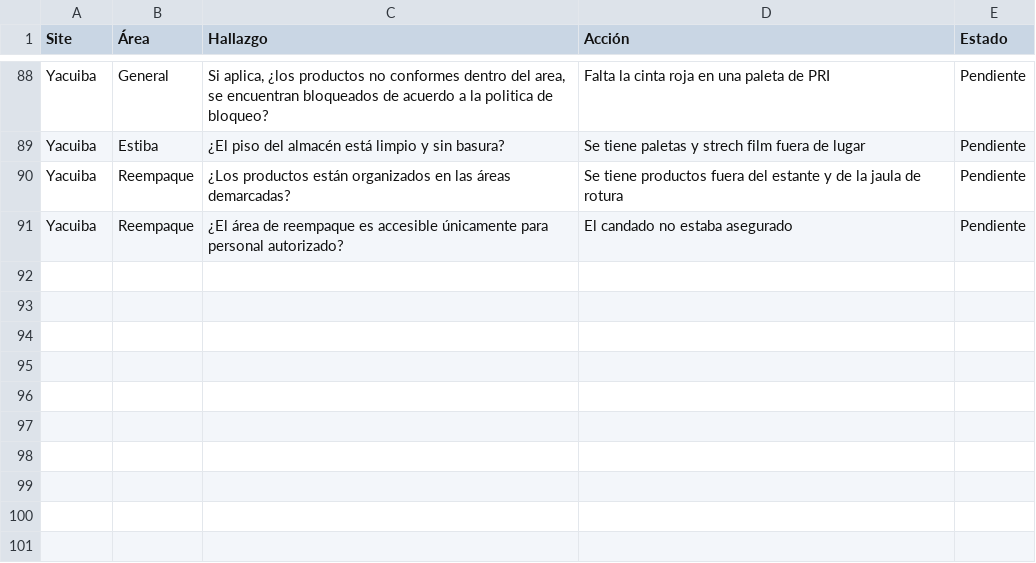
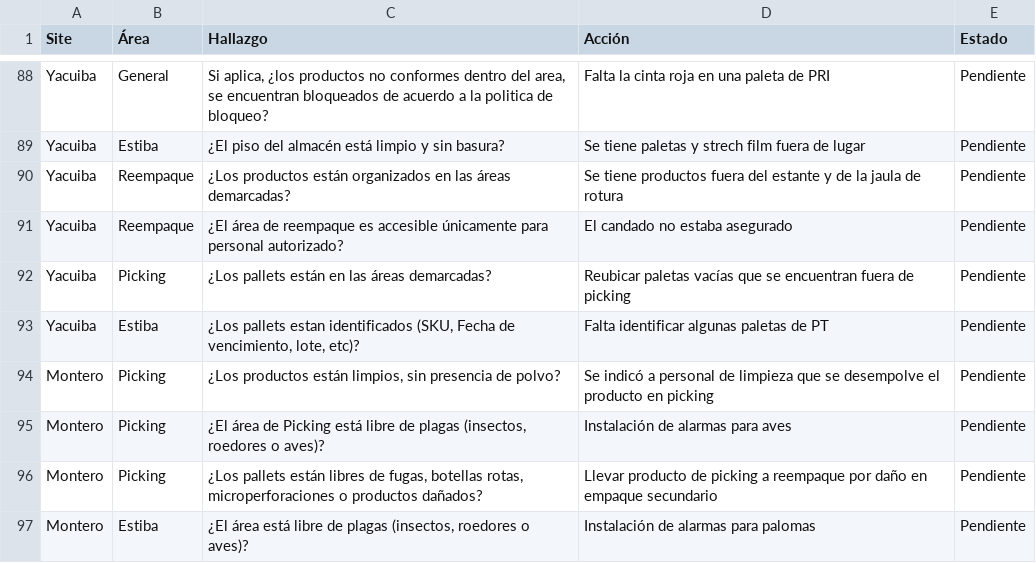
Before and after one commit to cristiancornejomercado-sys/dashboard-ronda-calidad, a CSV file: acciones.csv, drawn as a sheet; only a part is shown, gaps mark what is left out.

```diff
--- a/acciones.csv
+++ b/acciones.csv
@@ -91 +91,7 @@ Yacuiba;Reempaque;¿Los productos están organizados en las áreas demarcadas?;S
 Yacuiba;Reempaque;¿El área de reempaque es accesible únicamente para personal autorizado?;El candado no estaba asegurado;Pendiente
+Yacuiba;Picking;¿Los pallets están en las áreas demarcadas?;Reubicar paletas vacías que se encuentran fuera de picking;Pendiente
+Yacuiba;Estiba;¿Los pallets estan identificados (SKU, Fecha de vencimiento, lote, etc)?;Falta identificar algunas paletas de PT;Pendiente
+Montero;Picking;¿Los productos están limpios, sin presencia de polvo?;Se indicó a personal de limpieza que se desempolve el producto en picking;Pendiente
+Montero;Picking;¿El área de Picking está libre de plagas (insectos, roedores o aves)?;Instalación de alarmas para aves;Pendiente
+Montero;Picking;¿Los pallets están libres de fugas, botellas rotas, microperforaciones o productos dañados?;Llevar producto de picking a reempaque por daño en empaque secundario;Pendiente
+Montero;Estiba;¿El área está libre de plagas (insectos, roedores o aves)?;Instalación de alarmas para palomas;Pendiente
```
Also changed, not shown: dashboard_kpi.csv, hallazgos_area_site.csv, 5 other files.
